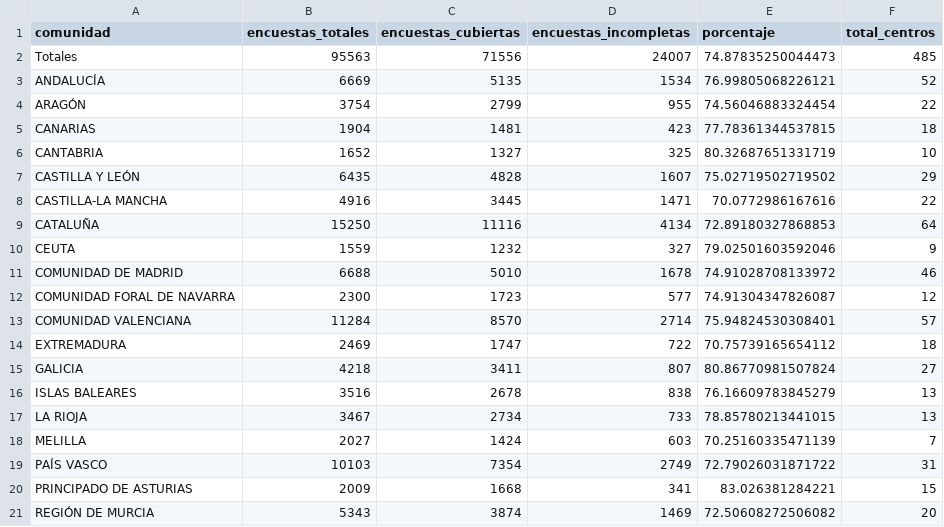
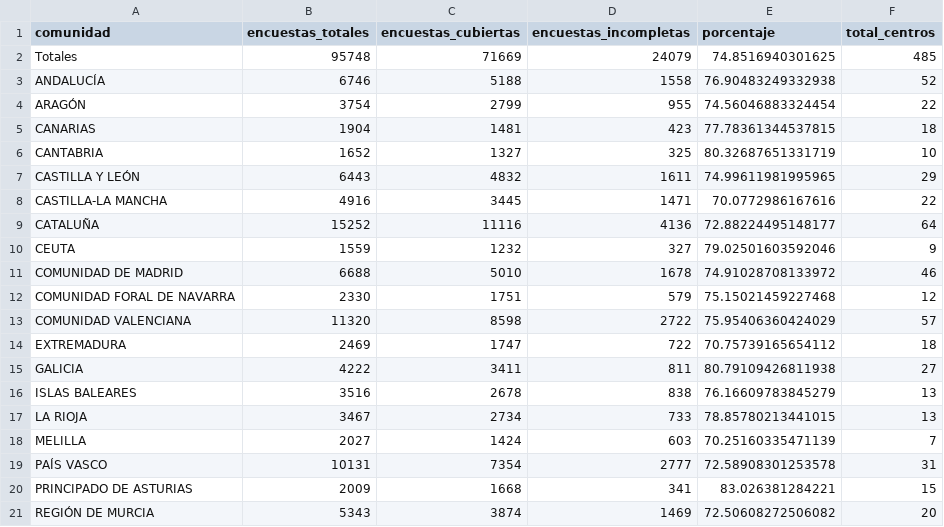
Before and after one commit to macarracedo/xlsx-sqlite-api, a CSV file: data/completitud_by_comunidad.csv, drawn as a sheet.

Commit message:
[BOT] Update colegios data CSV

```diff
--- a/data/completitud_by_comunidad.csv
+++ b/data/completitud_by_comunidad.csv
@@ -1,4 +1,4 @@
 comunidad,encuestas_totales,encuestas_cubiertas,encuestas_incompletas,porcentaje,total_centros
-Totales,95563,71556,24007,74.87835250044473,485
-ANDALUCÍA,6669,5135,1534,76.99805068226121,52
+Totales,95748,71669,24079,74.8516940301625,485
+ANDALUCÍA,6746,5188,1558,76.90483249332938,52
 ARAGÓN,3754,2799,955,74.56046883324454,22
@@ -6,11 +6,11 @@ CANARIAS,1904,1481,423,77.78361344537815,18
 CANTABRIA,1652,1327,325,80.32687651331719,10
-CASTILLA Y LEÓN,6435,4828,1607,75.02719502719502,29
+CASTILLA Y LEÓN,6443,4832,1611,74.99611981995965,29
 CASTILLA-LA MANCHA,4916,3445,1471,70.0772986167616,22
-CATALUÑA,15250,11116,4134,72.89180327868853,64
+CATALUÑA,15252,11116,4136,72.88224495148177,64
 CEUTA,1559,1232,327,79.02501603592046,9
 COMUNIDAD DE MADRID,6688,5010,1678,74.91028708133972,46
-COMUNIDAD FORAL DE NAVARRA,2300,1723,577,74.91304347826087,12
-COMUNIDAD VALENCIANA,11284,8570,2714,75.94824530308401,57
+COMUNIDAD FORAL DE NAVARRA,2330,1751,579,75.15021459227468,12
+COMUNIDAD VALENCIANA,11320,8598,2722,75.95406360424029,57
 EXTREMADURA,2469,1747,722,70.75739165654112,18
-GALICIA,4218,3411,807,80.86770981507824,27
+GALICIA,4222,3411,811,80.79109426811938,27
 ISLAS BALEARES,3516,2678,838,76.16609783845279,13
@@ -18,3 +18,3 @@ LA RIOJA,3467,2734,733,78.85780213441015,13
 MELILLA,2027,1424,603,70.25160335471139,7
-PAÍS VASCO,10103,7354,2749,72.79026031871722,31
+PAÍS VASCO,10131,7354,2777,72.58908301253578,31
 PRINCIPADO DE ASTURIAS,2009,1668,341,83.026381284221,15
```
